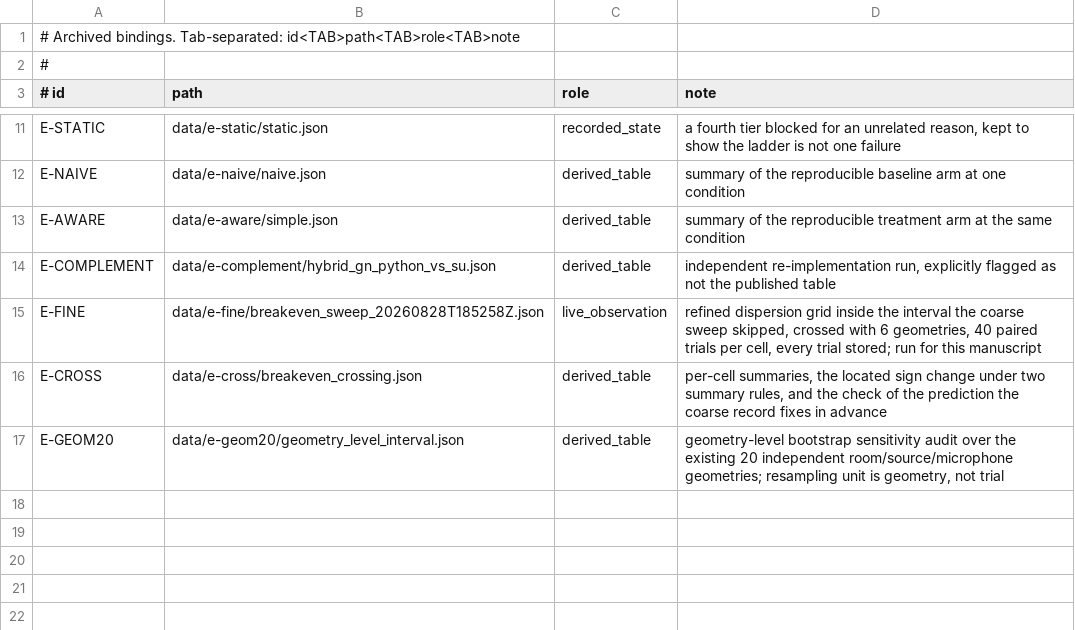
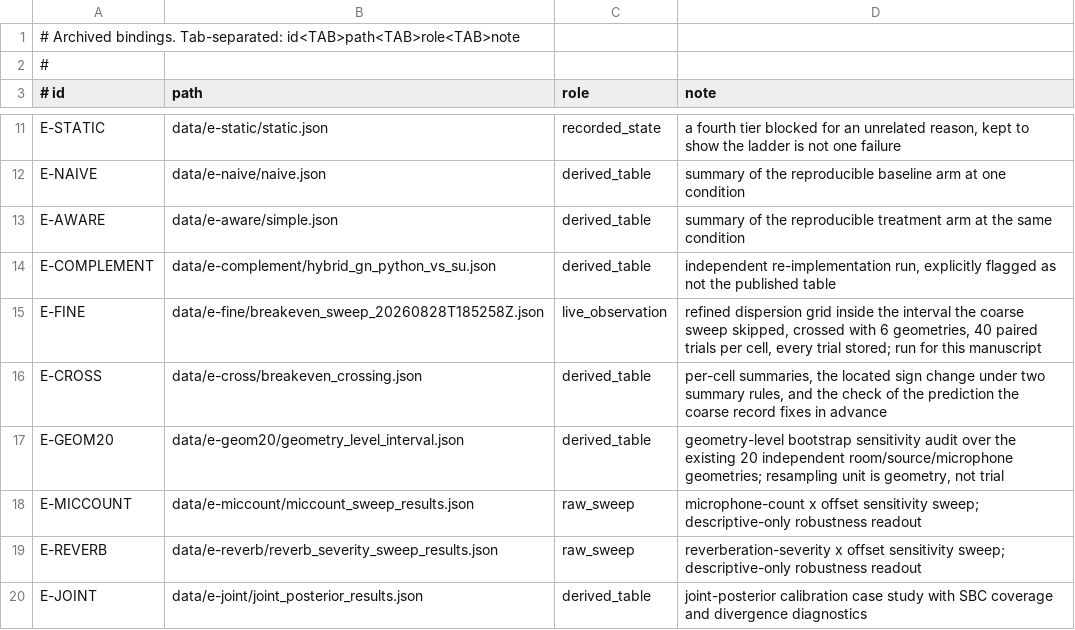
Before and after one commit to PeterPonyu/comparison-reachability-audit, a TSV file: paper/evidence/BINDINGS.tsv, drawn as a sheet; only a part is shown, gaps mark what is left out.

```diff
--- a/paper/evidence/BINDINGS.tsv
+++ b/paper/evidence/BINDINGS.tsv
@@ -17 +17,4 @@ E-CROSS	data/e-cross/breakeven_crossing.json	derived_table	per-cell summaries, t
 E-GEOM20	data/e-geom20/geometry_level_interval.json	derived_table	geometry-level bootstrap sensitivity audit over the existing 20 independent room/source/microphone geometries; resampling unit is geometry, not trial
+E-MICCOUNT	data/e-miccount/miccount_sweep_results.json	raw_sweep	microphone-count x offset sensitivity sweep; descriptive-only robustness readout
+E-REVERB	data/e-reverb/reverb_severity_sweep_results.json	raw_sweep	reverberation-severity x offset sensitivity sweep; descriptive-only robustness readout
+E-JOINT	data/e-joint/joint_posterior_results.json	derived_table	joint-posterior calibration case study with SBC coverage and divergence diagnostics
```
Also changed, not shown: 13 other files.
